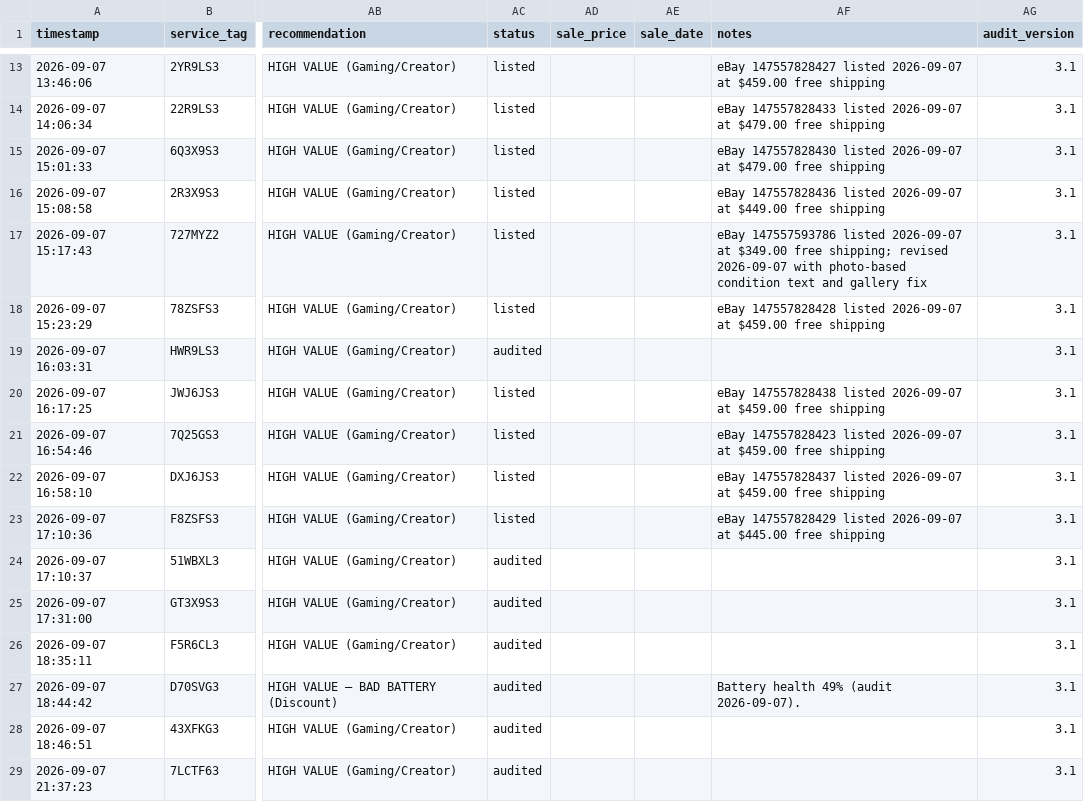
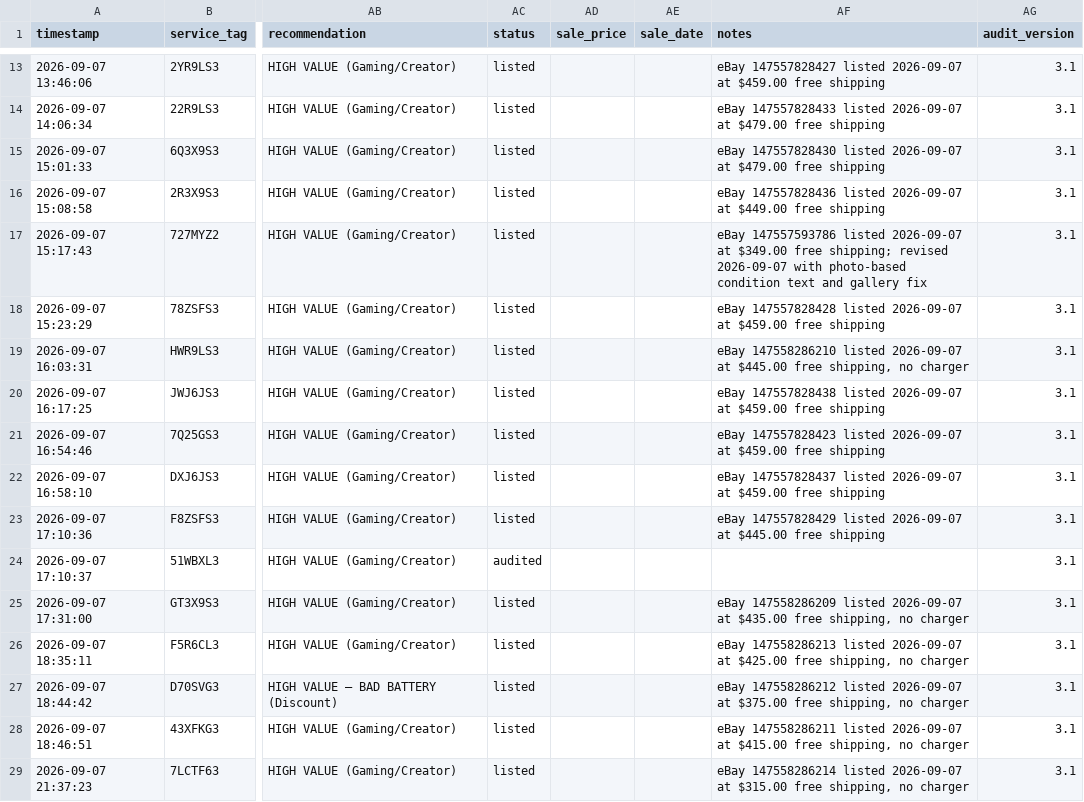
Before and after one commit to fsoriano-sauce/laptop-diagnostic-n-reset, a CSV file: auditor/audit_master_local.csv, drawn as a sheet; only a part is shown, gaps mark what is left out; the diff names each change by its address in the sheet, - before the commit and + after, or states it on an @@ line.

```diff
--- a/auditor/audit_master_local.csv
+++ b/auditor/audit_master_local.csv
-AC19 (status): audited
+AC19 (status): listed
-AF19 (notes): (empty)
+AF19 (notes): eBay 147558286210 listed 2026-09-07 at $445.00 free shipping, no charger
-AC25:AC29 (status): audited
+AC25:AC29 (status): listed
-AF25 (notes): (empty)
+AF25 (notes): eBay 147558286209 listed 2026-09-07 at $435.00 free shipping, no charger
-AF26 (notes): (empty)
+AF26 (notes): eBay 147558286213 listed 2026-09-07 at $425.00 free shipping, no charger
-AF27 (notes): Battery health 49% (audit 2026-09-07).
+AF27 (notes): eBay 147558286212 listed 2026-09-07 at $375.00 free shipping, no charger
-AF28 (notes): (empty)
+AF28 (notes): eBay 147558286211 listed 2026-09-07 at $415.00 free shipping, no charger
-AF29 (notes): (empty)
+AF29 (notes): eBay 147558286214 listed 2026-09-07 at $315.00 free shipping, no charger
```
Also changed, not shown: auditor/inventory.csv.
